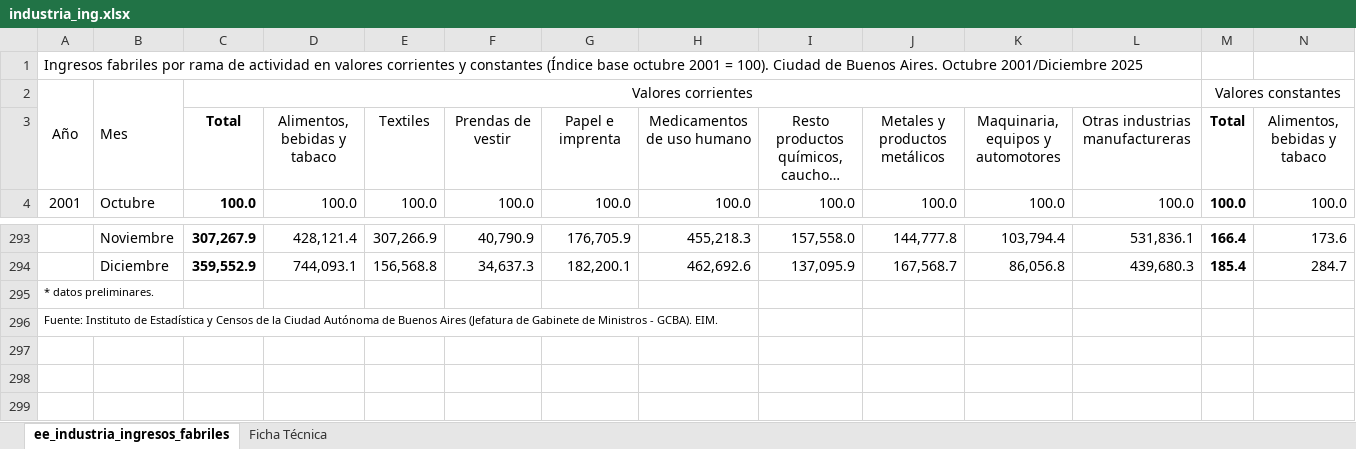
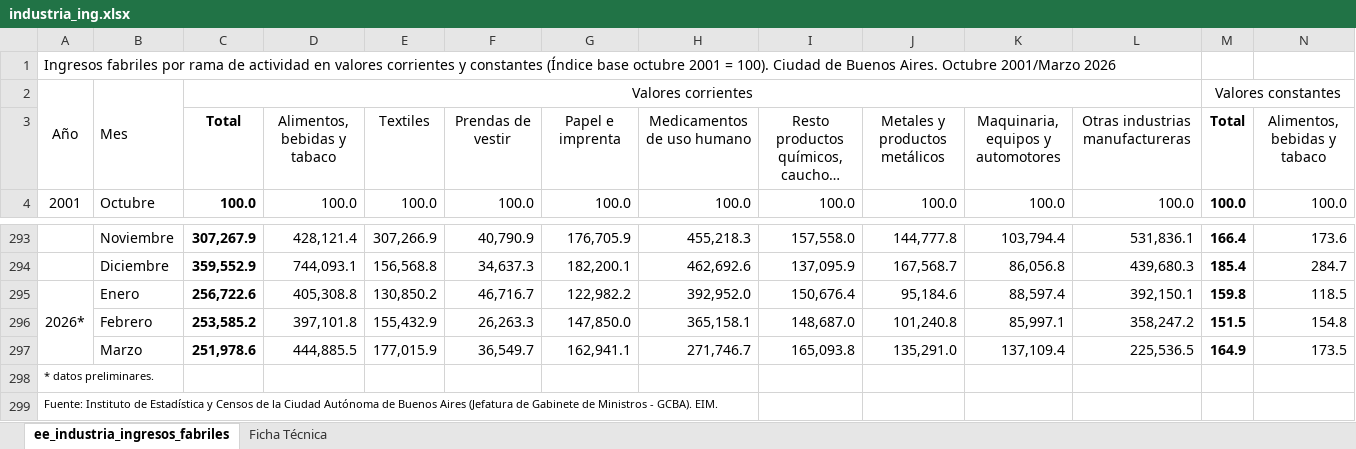
Before and after one commit to cepoes100b/CEPOES, an Excel workbook: idecba/industria_ing.xlsx, sheet ee_industria_ingresos_fabriles, drawn as a sheet; only a part is shown, gaps mark what is left out; long unchanged cells end in …; values as stored, in another font and other column widths than the file's, no borders; rows hold the shown columns only; the diff names each change by its address in the sheet, - before the commit and + after, or states it on an @@ line.

```diff
--- a/idecba/industria_ing.xlsx (sheet ee_industria_ingresos_fabriles)
+++ b/idecba/industria_ing.xlsx (sheet ee_industria_ingresos_fabriles)
@@ column A renumbered in row 1 @@
+row 295: 2026* | Enero | 256,722.6 | 405,308.8 | 130,850.2 | 46,716.7 | 122,982.2 | 392,952.0 | 150,676.4 | 95,184.6 | 88,597.4 | 392,150.1 | 159.8 | 118.5
+row 296:  | Febrero | 253,585.2 | 397,101.8 | 155,432.9 | 26,263.3 | 147,850.0 | 365,158.1 | 148,687.0 | 101,240.8 | 85,997.1 | 358,247.2 | 151.5 | 154.8
+row 297:  | Marzo | 251,978.6 | 444,885.5 | 177,015.9 | 36,549.7 | 162,941.1 | 271,746.7 | 165,093.8 | 135,291.0 | 137,109.4 | 225,536.5 | 164.9 | 173.5
```
Also changed, not shown: idecba/canastas.xlsx, idecba/locales.xlsx, 2 other files.
